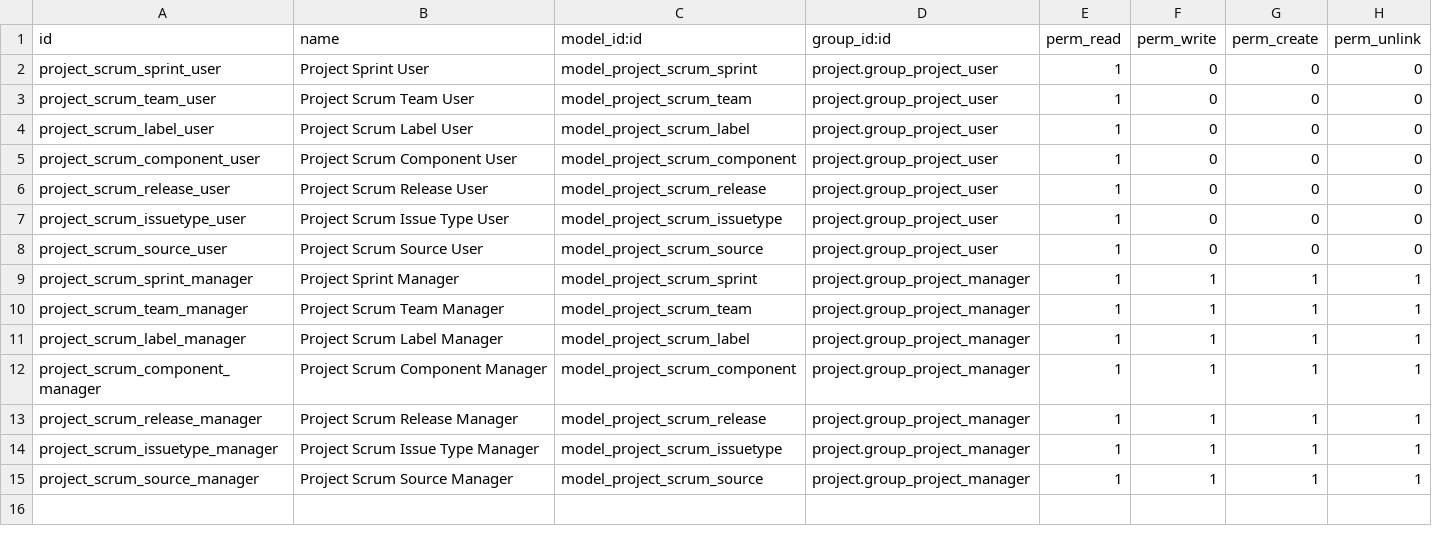
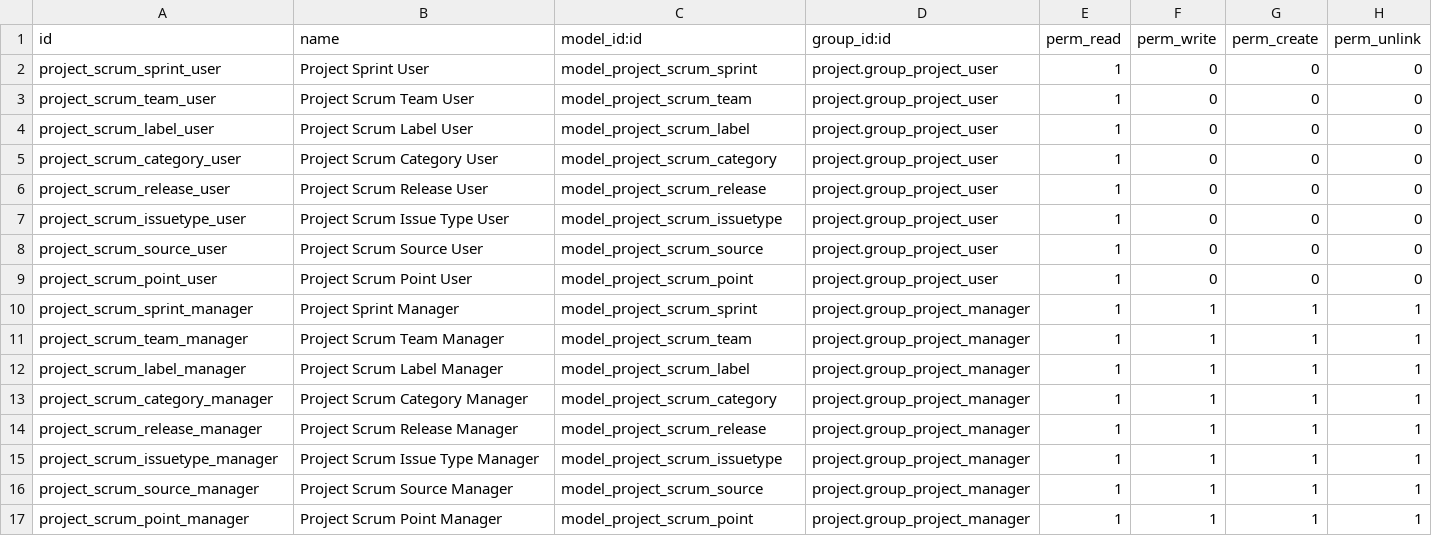
Before and after one commit to marcelsavegnago/Pavlov-Odoo-Modules, a CSV file: project_scrum_v12/security/ir.model.access.csv, drawn as a sheet.

Commit message:
More scrum work

```diff
--- a/project_scrum_v12/security/ir.model.access.csv
+++ b/project_scrum_v12/security/ir.model.access.csv
@@ -4,3 +4,3 @@ project_scrum_team_user,Project Scrum Team User,model_project_scrum_team,project
 project_scrum_label_user,Project Scrum Label User,model_project_scrum_label,project.group_project_user,1,0,0,0
-project_scrum_component_user,Project Scrum Component User,model_project_scrum_component,project.group_project_user,1,0,0,0
+project_scrum_category_user,Project Scrum Category User,model_project_scrum_category,project.group_project_user,1,0,0,0
 project_scrum_release_user,Project Scrum Release User,model_project_scrum_release,project.group_project_user,1,0,0,0
@@ -8,2 +8,3 @@ project_scrum_issuetype_user,Project Scrum Issue Type User,model_project_scrum_i
 project_scrum_source_user,Project Scrum Source User,model_project_scrum_source,project.group_project_user,1,0,0,0
+project_scrum_point_user,Project Scrum Point User,model_project_scrum_point,project.group_project_user,1,0,0,0
 project_scrum_sprint_manager,Project Sprint Manager,model_project_scrum_sprint,project.group_project_manager,1,1,1,1
@@ -11,3 +12,3 @@ project_scrum_team_manager,Project Scrum Team Manager,model_project_scrum_team,p
 project_scrum_label_manager,Project Scrum Label Manager,model_project_scrum_label,project.group_project_manager,1,1,1,1
-project_scrum_component_manager,Project Scrum Component Manager,model_project_scrum_component,project.group_project_manager,1,1,1,1
+project_scrum_category_manager,Project Scrum Category Manager,model_project_scrum_category,project.group_project_manager,1,1,1,1
 project_scrum_release_manager,Project Scrum Release Manager,model_project_scrum_release,project.group_project_manager,1,1,1,1
@@ -15 +16,2 @@ project_scrum_issuetype_manager,Project Scrum Issue Type Manager,model_project_s
 project_scrum_source_manager,Project Scrum Source Manager,model_project_scrum_source,project.group_project_manager,1,1,1,1
+project_scrum_point_manager,Project Scrum Point Manager,model_project_scrum_point,project.group_project_manager,1,1,1,1
```
Also changed, not shown: 43 other files.
